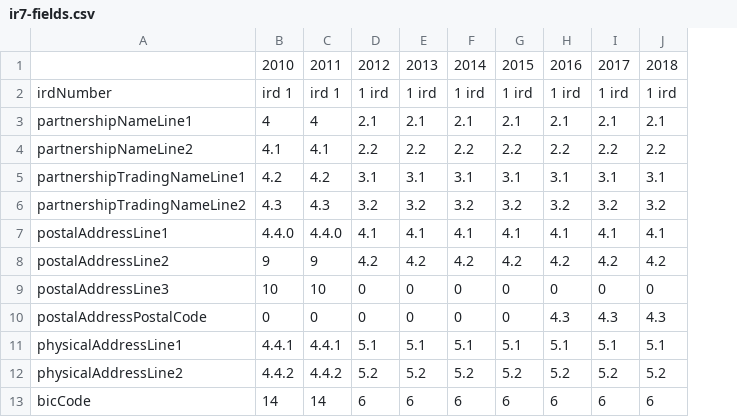
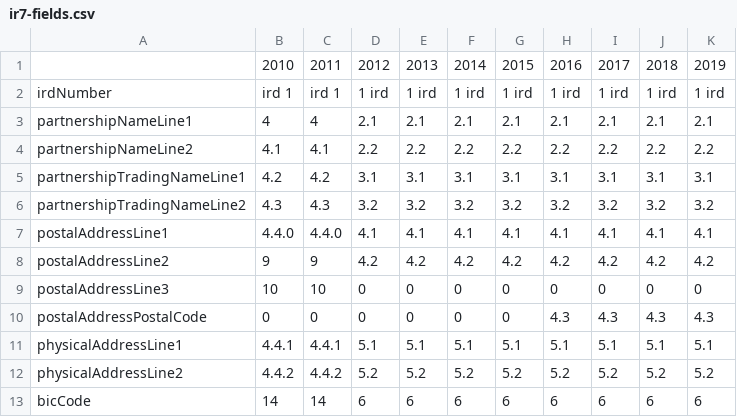
Before and after one commit to taxbeans/taxbeans, a CSV file: taxbeans-forms/src/main/resources/ir7-fields.csv, drawn as a sheet; only a part is shown; the diff names each change by its address in the sheet, - before the commit and + after, or states it on an @@ line.

Commit message:
Added IR7 form for 2019

```diff
--- a/taxbeans-forms/src/main/resources/ir7-fields.csv
+++ b/taxbeans-forms/src/main/resources/ir7-fields.csv
+column K, rows 1-13: 2019 | 1 ird | 2.1 | 2.2 | 3.1 | 3.2 | 4.1 | 4.2 | 0 | 4.3 | 5.1 | 5.2 | 6
```
Also changed, not shown: 2 other files.
